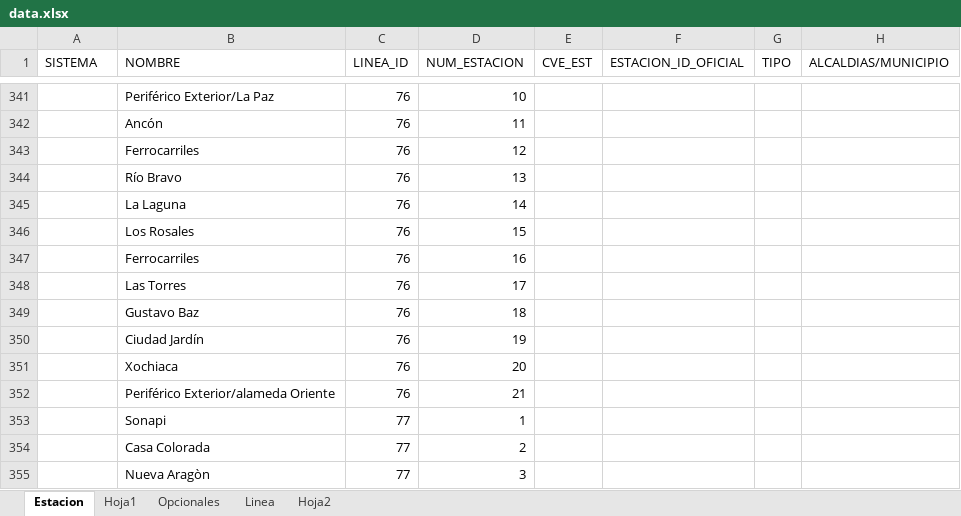
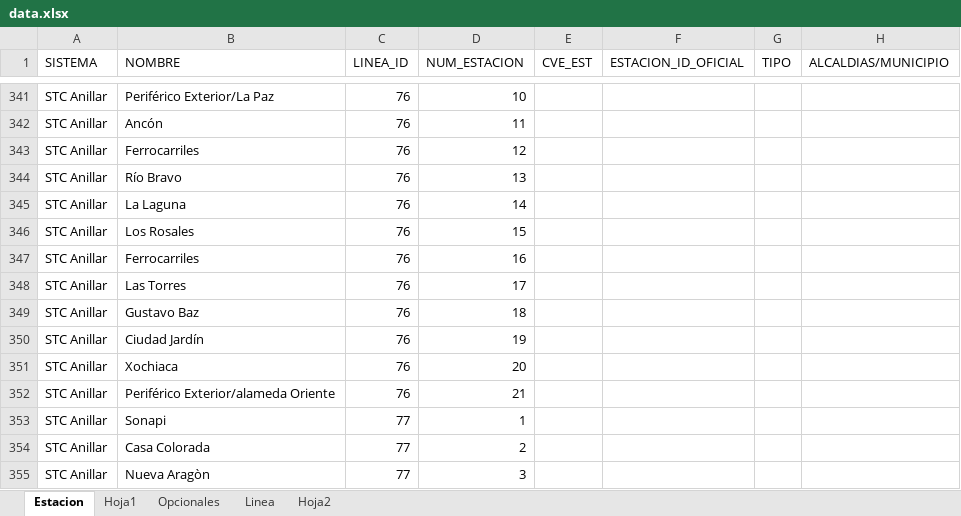
Before and after one commit to galigaribaldi/Apimetro, an Excel workbook: ETL/Data/data.xlsx, sheet Estacion, drawn as a sheet; only a part is shown, gaps mark what is left out; values as stored, in another font and other column widths than the file's, no borders; the diff covers the shown part only; the diff names each change by its address in the sheet, - before the commit and + after, or states it on an @@ line.

```diff
--- a/ETL/Data/data.xlsx (sheet Estacion)
+++ b/ETL/Data/data.xlsx (sheet Estacion)
-A341:A355 (SISTEMA): (empty)
+A341:A355 (SISTEMA): STC Anillar
```
Also changed, not shown: other rows of this sheet, sheet Linea, 10 other files.
